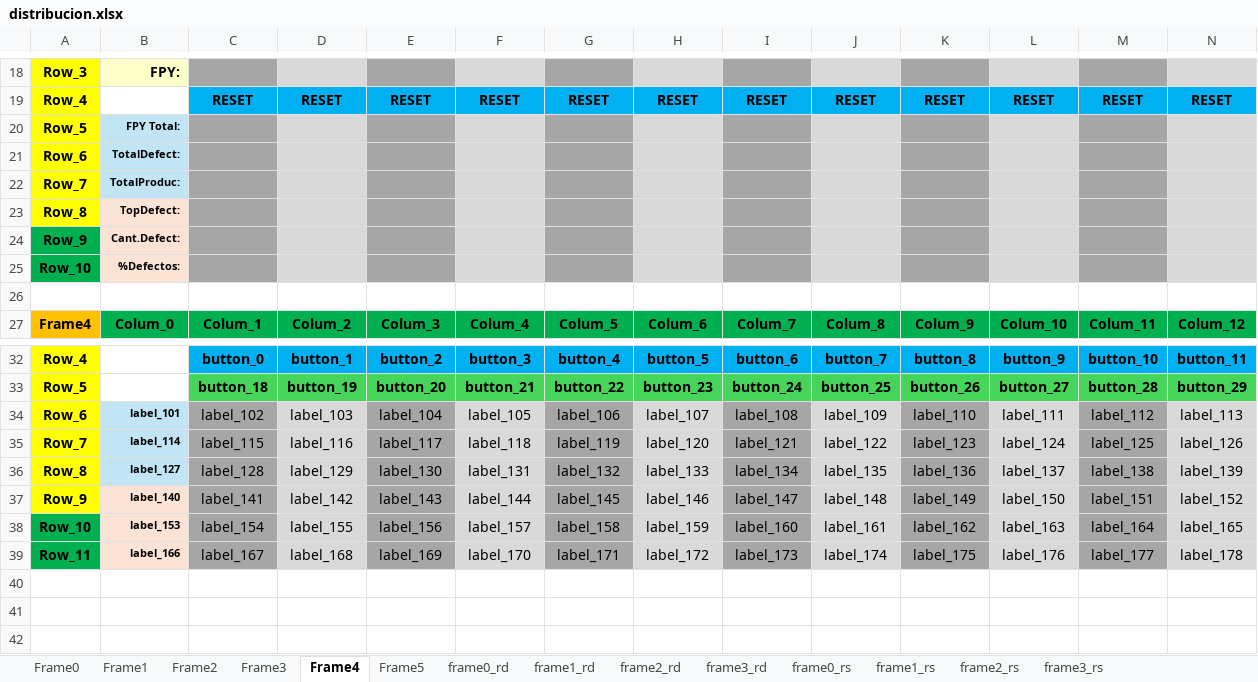
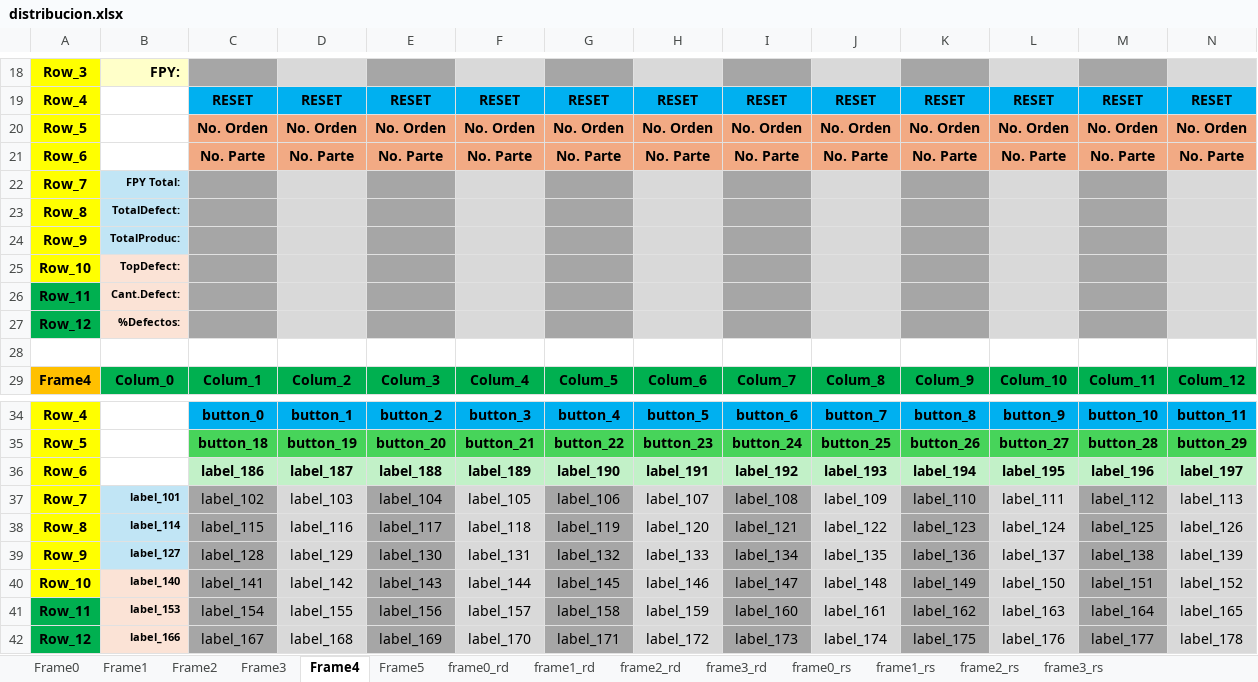
Before and after one commit to OscarTovar94/Registro_defectos_SEHO, an Excel workbook: distribucion.xlsx, sheet Frame4, drawn as a sheet; only a part is shown, gaps mark what is left out; values as stored, in another font and other column widths than the file's, no borders; table styles not drawn; removed rows and columns are numbered as before the commit, all else as after; rows hold the shown columns only; the diff names each change by its address in the sheet, - before the commit and + after, or states it on an @@ line.

```diff
--- a/distribucion.xlsx (sheet Frame4)
+++ b/distribucion.xlsx (sheet Frame4)
-row 20: Row_5 | FPY Total:
-row 21: Row_6 | TotalDefect:
+row 20: Row_5 |  | No. Orden | No. Orden | No. Orden | No. Orden | No. Orden | No. Orden | No. Orden | No. Orden | No. Orden | No. Orden | No. Orden | No. Orden
+row 21: Row_6 |  | No. Parte | No. Parte | No. Parte | No. Parte | No. Parte | No. Parte | No. Parte | No. Parte | No. Parte | No. Parte | No. Parte | No. Parte
-B22: TotalProduc:
+B22: FPY Total:
-B23: TopDefect:
+B23: TotalDefect:
-B23:B24 fill: #FBE3D6
+B23:B24 fill: #C1E5F5
-A24:A25 fill: #00B050
+A24:A25 fill: #FFFF00
-B24: Cant.Defect:
+B24: TotalProduc:
-B25: %Defectos:
+B25: TopDefect:
+row 26: Row_11 | Cant.Defect:
+row 27: Row_12 | %Defectos:
+row 36: Row_6 |  | label_186 | label_187 | label_188 | label_189 | label_190 | label_191 | label_192 | label_193 | label_194 | label_195 | label_196 | label_197
-A37: Row_6
+A37: Row_7
-A38: Row_7
+A38: Row_8
-A39: Row_8
+A39: Row_9
-A40: Row_9
+A40: Row_10
-A41: Row_10
+A41: Row_11
-A42: Row_11
+A42: Row_12
```
Also changed, not shown: 7 other files.
